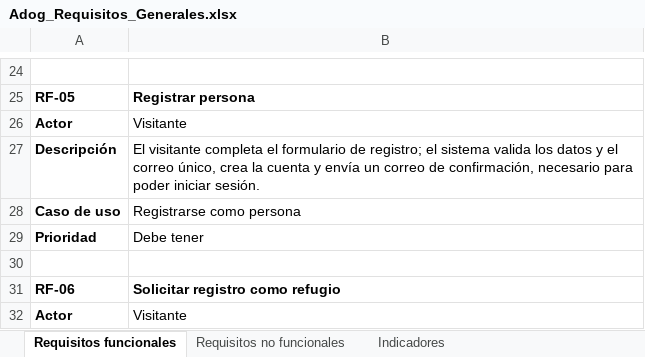
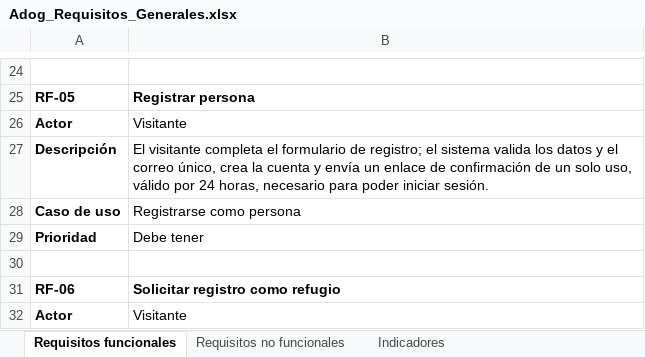
Before and after one commit to Magdala-Commitee-Corporation/adogtame-docs, an Excel workbook: agent/support/Adog_Requisitos_Generales.xlsx, sheet Requisitos funcionales, drawn as a sheet; only a part is shown, gaps mark what is left out; values as stored, in another font and other column widths than the file's, no borders; the diff names each change by its address in the sheet, - before the commit and + after, or states it on an @@ line.

```diff
--- a/agent/support/Adog_Requisitos_Generales.xlsx (sheet Requisitos funcionales)
+++ b/agent/support/Adog_Requisitos_Generales.xlsx (sheet Requisitos funcionales)
-B27: …envía un correo de confirmación, necesario para…
+B27: …envía un enlace de confirmación de un solo uso, válido por 24 horas, necesario para…
```
Also changed, not shown: sheet Requisitos no funcionales, 9 other files.
